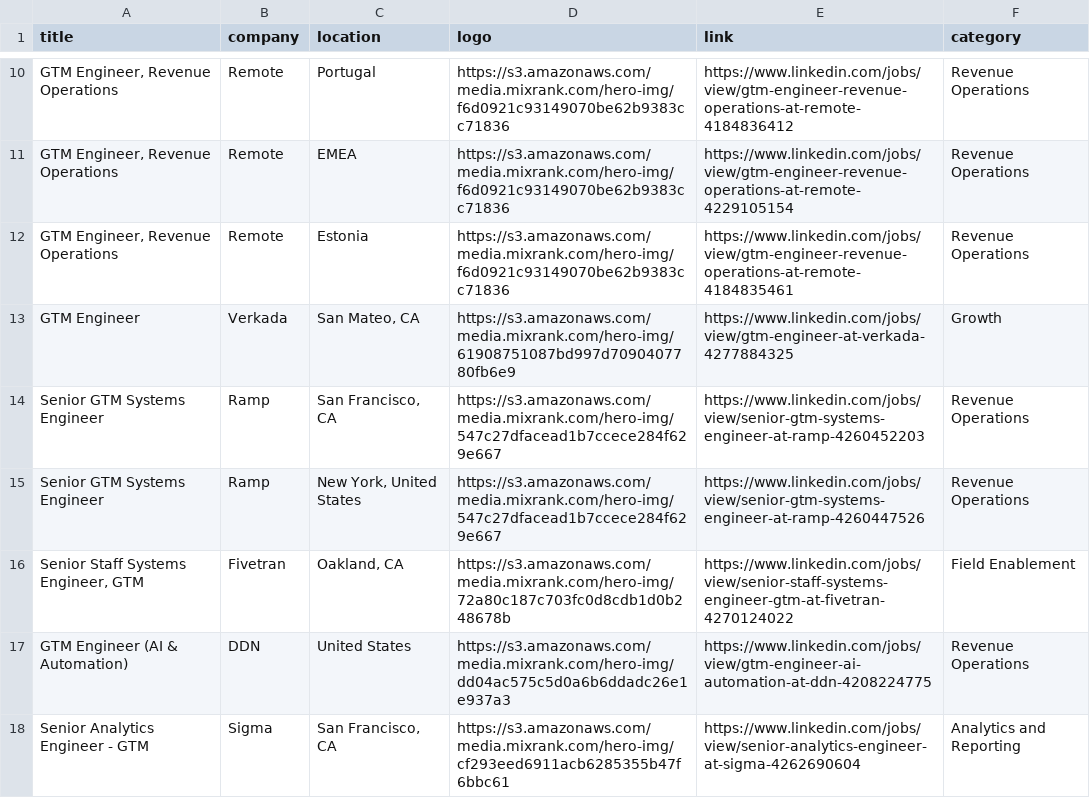
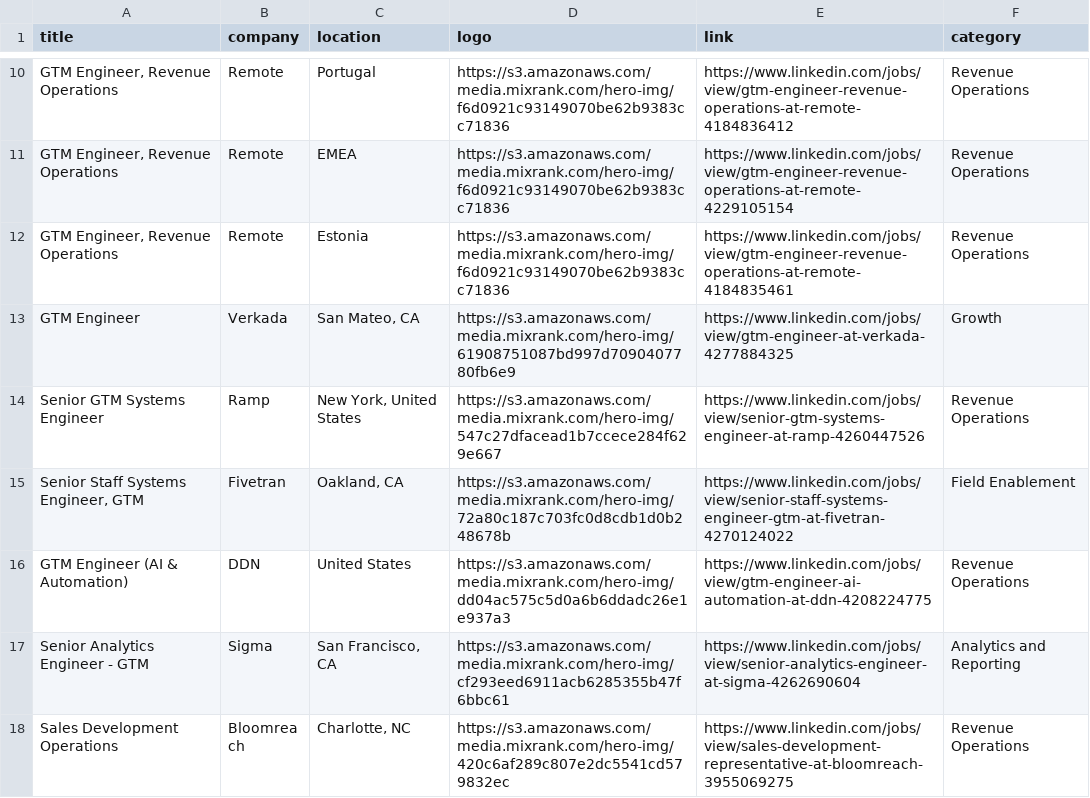
Before and after one commit to pranavmital/public-assets, a CSV file: jobs.csv, drawn as a sheet; only a part is shown, gaps mark what is left out; the shorter side is filled out with more unchanged rows; the diff names each change by its address in the sheet, - before the commit and + after, or states it on an @@ line.

Commit message:
update jobs

```diff
--- a/jobs.csv
+++ b/jobs.csv
-row 14: Senior GTM Systems Engineer | Ramp | San Francisco, CA | https://s3.amazonaws.com/media.mixrank.com/hero-img/547c27dfacead1b7ccece284f629e667 | https://www.linkedin.com/jobs/view/senior-gtm-systems-engineer-at-ramp-4260452203 | Revenue Operations
```
